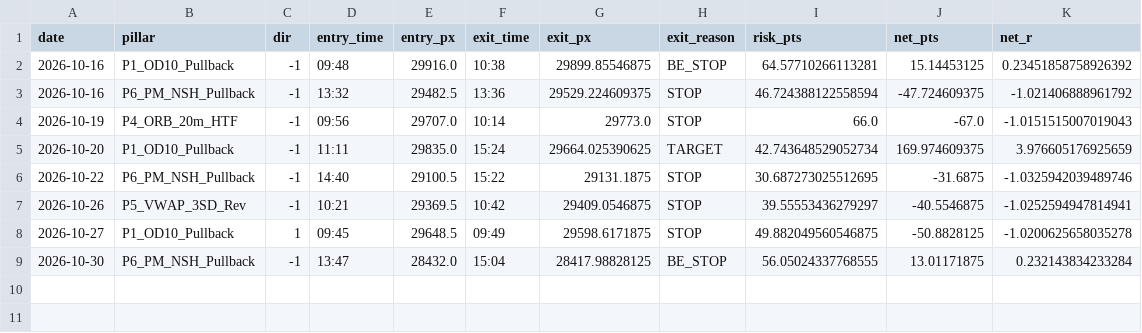
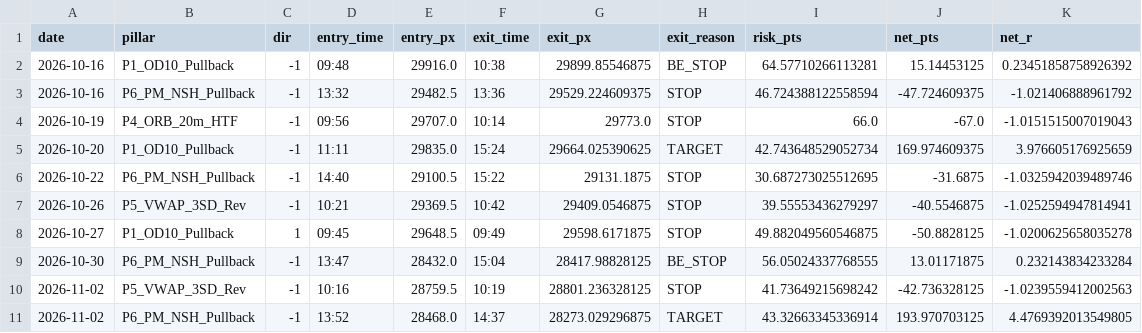
Before and after one commit to samedame/Apex_Omega, a CSV file: ledger/trades.csv, drawn as a sheet; the diff names each change by its address in the sheet, - before the commit and + after, or states it on an @@ line.

```diff
--- a/ledger/trades.csv
+++ b/ledger/trades.csv
+row 10: 2026-11-02 | P5_VWAP_3SD_Rev | -1 | 10:16 | 28759.5 | 10:19 | 28801.236328125 | STOP | 41.73649215698242 | -42.736328125 | -1.0239559412002563
+row 11: 2026-11-02 | P6_PM_NSH_Pullback | -1 | 13:52 | 28468.0 | 14:37 | 28273.029296875 | TARGET | 43.32663345336914 | 193.970703125 | 4.4769392013549805
```
Also changed, not shown: 2 other files.
